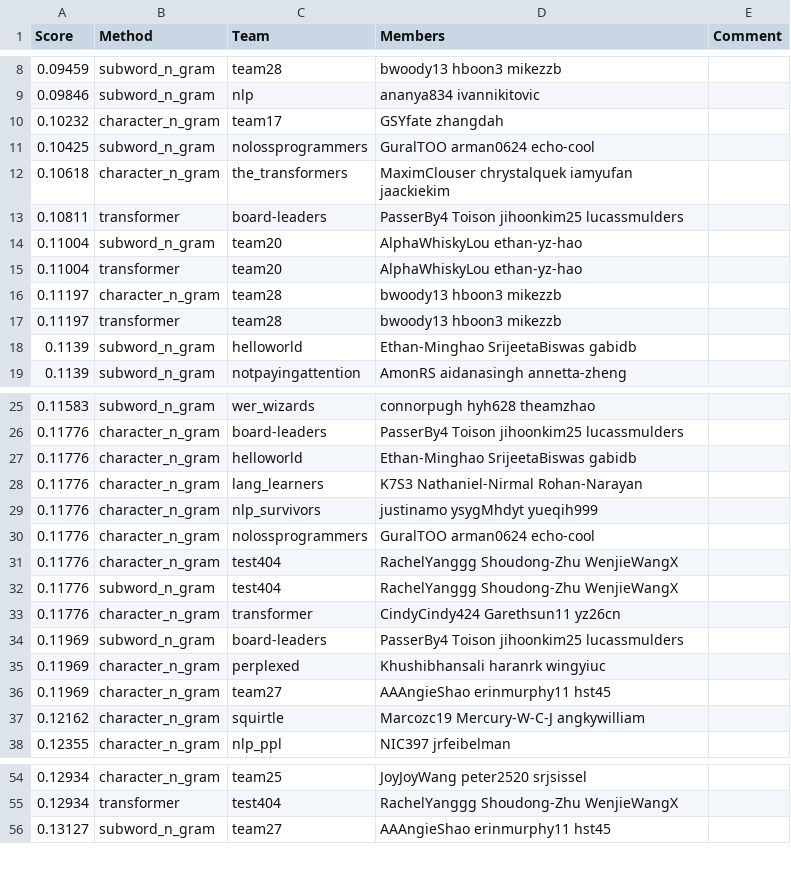
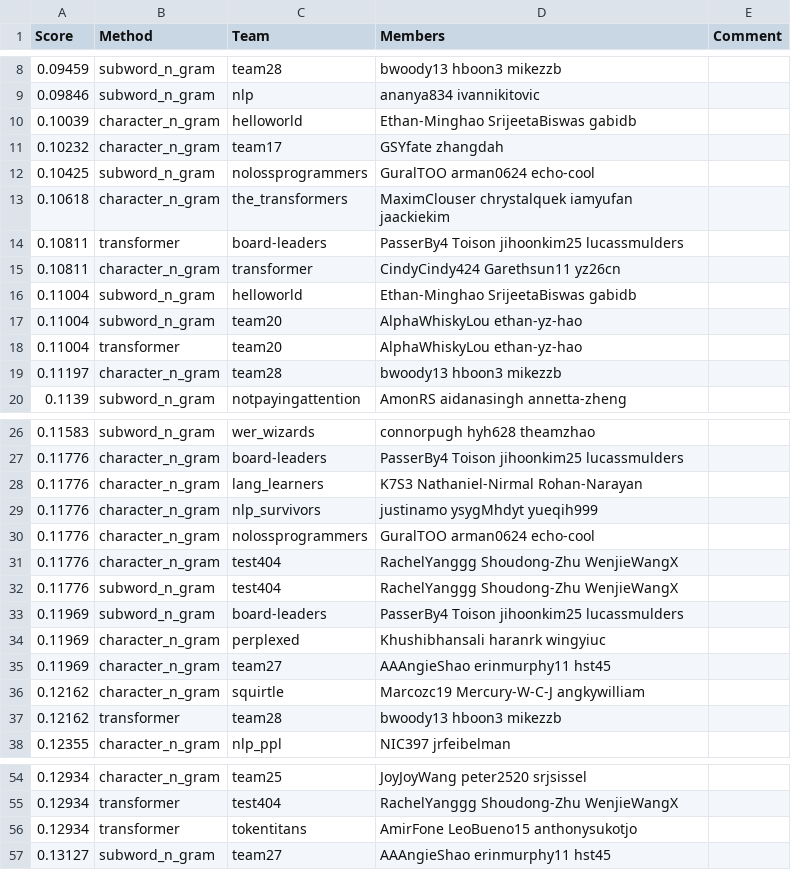
Before and after one commit to cornell-cs5740-sp24/leaderboards, a CSV file: a2/leaderboard_hub.csv, drawn as a sheet; only a part is shown, gaps mark what is left out; removed rows and columns are numbered as before the commit, all else as after; the diff covers the shown part only; the diff names each change by its address in the sheet, - before the commit and + after, or states it on an @@ line.

Commit message:
Leaderboard Update

```diff
--- a/a2/leaderboard_hub.csv
+++ b/a2/leaderboard_hub.csv
+row 10: 0.10039 | character_n_gram | helloworld | Ethan-Minghao SrijeetaBiswas gabidb
+row 15: 0.10811 | character_n_gram | transformer | CindyCindy424 Garethsun11 yz26cn
+row 16: 0.11004 | subword_n_gram | helloworld | Ethan-Minghao SrijeetaBiswas gabidb
-row 17: 0.11197 | transformer | team28 | bwoody13 hboon3 mikezzb
-row 18: 0.1139 | subword_n_gram | helloworld | Ethan-Minghao SrijeetaBiswas gabidb
-row 27: 0.11776 | character_n_gram | helloworld | Ethan-Minghao SrijeetaBiswas gabidb
-row 33: 0.11776 | character_n_gram | transformer | CindyCindy424 Garethsun11 yz26cn
+row 37: 0.12162 | transformer | team28 | bwoody13 hboon3 mikezzb
+row 56: 0.12934 | transformer | tokentitans | AmirFone LeoBueno15 anthonysukotjo
```
Also changed, not shown: 1 removed row elsewhere in this file.
